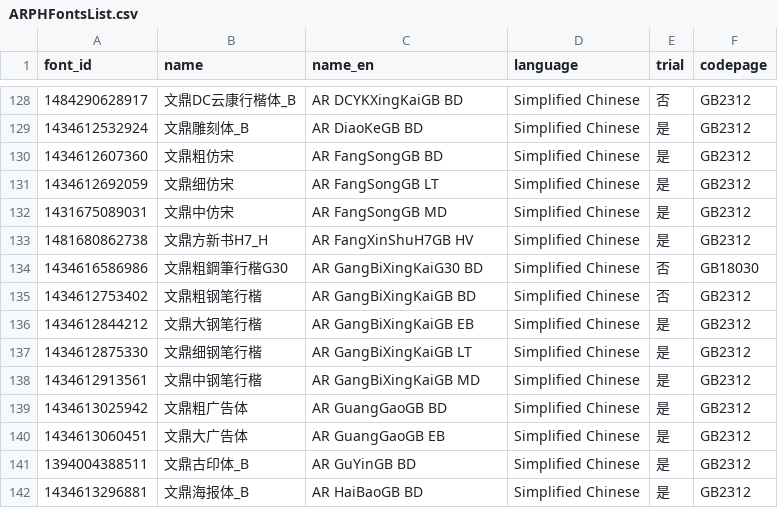
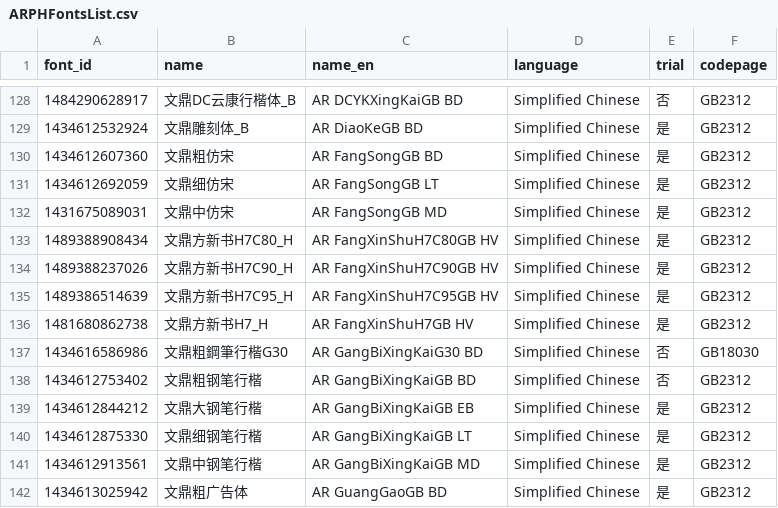
Before and after one commit to CNMan/ARPHFonts, a CSV file: ARPHFontsList.csv, drawn as a sheet; only a part is shown, gaps mark what is left out; the shorter side is filled out with more unchanged rows.

```diff
--- a/ARPHFontsList.csv
+++ b/ARPHFontsList.csv
@@ -132,2 +132,5 @@ font_id,name,name_en,language,trial,codepage
 1431675089031,文鼎中仿宋,AR FangSongGB MD,Simplified Chinese,是,GB2312
+1489388908434,文鼎方新书H7C80_H,AR FangXinShuH7C80GB HV,Simplified Chinese,是,GB2312
+1489388237026,文鼎方新书H7C90_H,AR FangXinShuH7C90GB HV,Simplified Chinese,是,GB2312
+1489386514639,文鼎方新书H7C95_H,AR FangXinShuH7C95GB HV,Simplified Chinese,是,GB2312
 1481680862738,文鼎方新书H7_H,AR FangXinShuH7GB HV,Simplified Chinese,是,GB2312
```
Also changed, not shown: ARPHFonts.csv, 1 other file.
